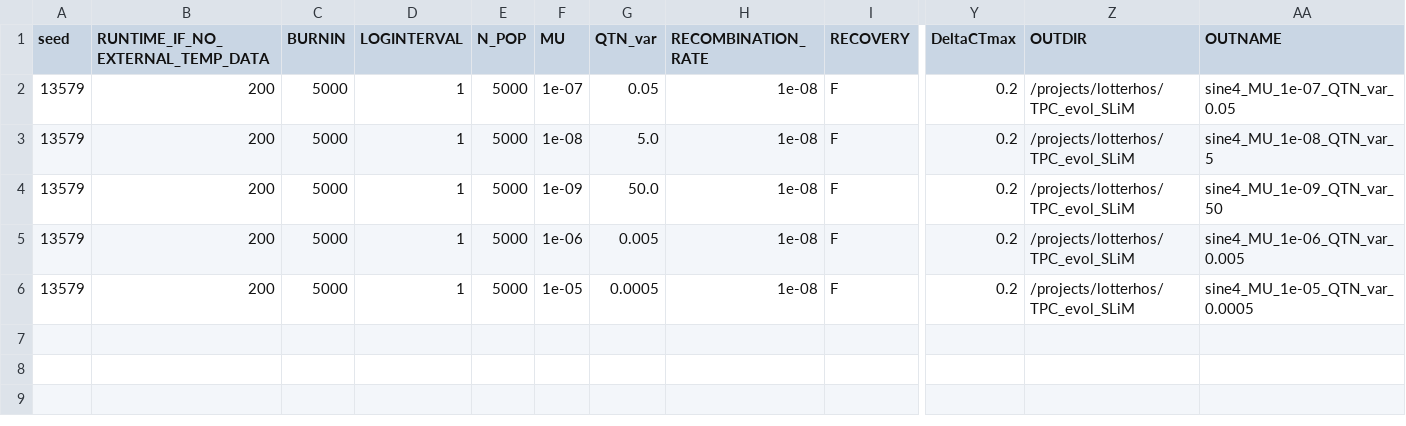
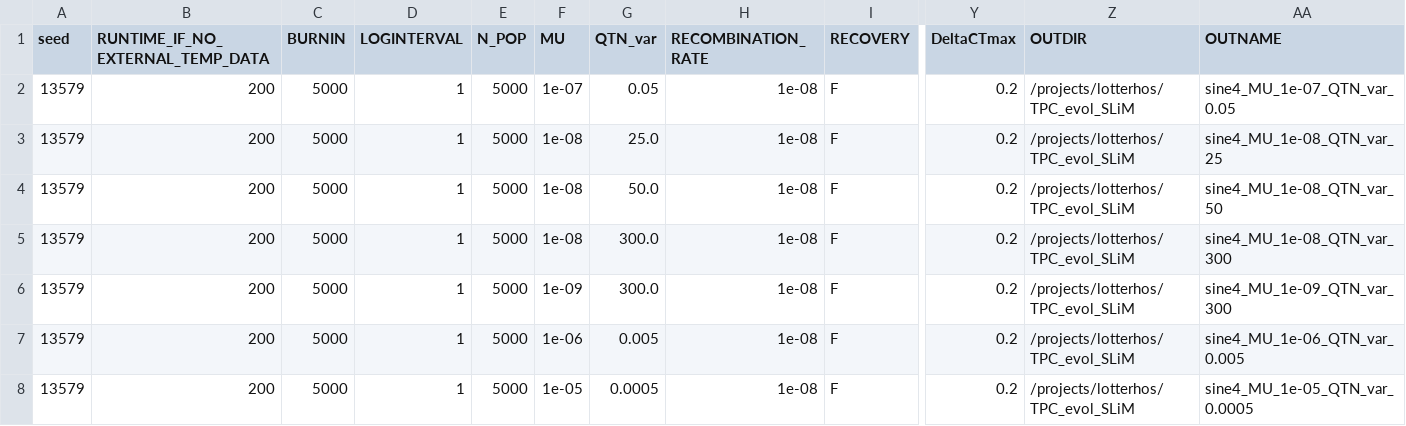
Before and after one commit to jiseonmin/TPC_evolution_SLiM, a CSV file: scripts/01_prepare_input_parameters/sine4_params.csv, drawn as a sheet; only a part is shown, gaps mark what is left out; rows hold the shown columns only; the diff names each change by its address in the sheet, - before the commit and + after, or states it on an @@ line.

```diff
--- a/scripts/01_prepare_input_parameters/sine4_params.csv
+++ b/scripts/01_prepare_input_parameters/sine4_params.csv
-G3 (QTN_var): 5.0
+G3 (QTN_var): 25.0
-AA3 (OUTNAME): sine4_MU_1e-08_QTN_var_5
+AA3 (OUTNAME): sine4_MU_1e-08_QTN_var_25
-F4 (MU): 1e-09
+F4 (MU): 1e-08
-AA4 (OUTNAME): sine4_MU_1e-09_QTN_var_50
+AA4 (OUTNAME): sine4_MU_1e-08_QTN_var_50
+row 5: 13579 | 200 | 5000 | 1 | 5000 | 1e-08 | 300.0 | 1e-08 | F | 0.2 | /projects/lotterhos/TPC_evol_SLiM | sine4_MU_1e-08_QTN_var_300
+row 6: 13579 | 200 | 5000 | 1 | 5000 | 1e-09 | 300.0 | 1e-08 | F | 0.2 | /projects/lotterhos/TPC_evol_SLiM | sine4_MU_1e-09_QTN_var_300
```
Also changed, not shown: scripts/01_prepare_input_parameters/sine4_params_unique.csv, 1 other file.
